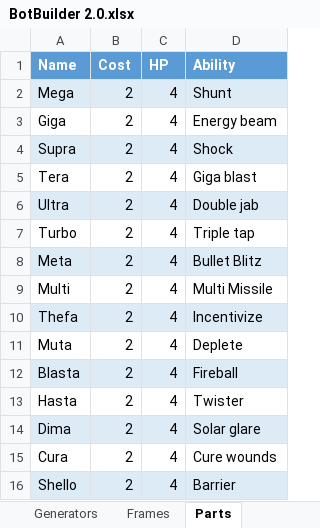
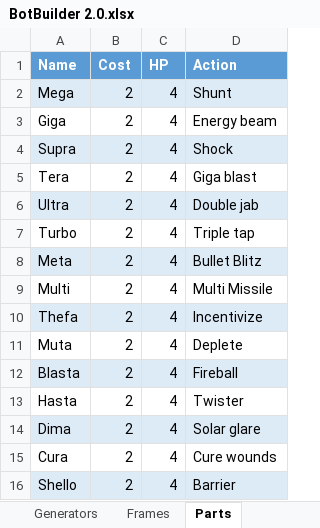
Before and after one commit to SJWDalglish/Fragment, an Excel workbook: Excel/BotBuilder 2.0.xlsx, sheet Parts, drawn as a sheet; values as stored, in another font and other column widths than the file's, no borders; table styles not drawn; the diff names each change by its address in the sheet, - before the commit and + after, or states it on an @@ line.

Commit message:
Initiate actions file and reconfigure abilities

```diff
--- a/Excel/BotBuilder 2.0.xlsx (sheet Parts)
+++ b/Excel/BotBuilder 2.0.xlsx (sheet Parts)
-D1: Ability
+D1: Action
```
Also changed, not shown: sheet Passive abilities, sheet Bots, sheet Power Configuration, sheet Generators, sheet Frames, formulas that keep their value, 5 other files.
